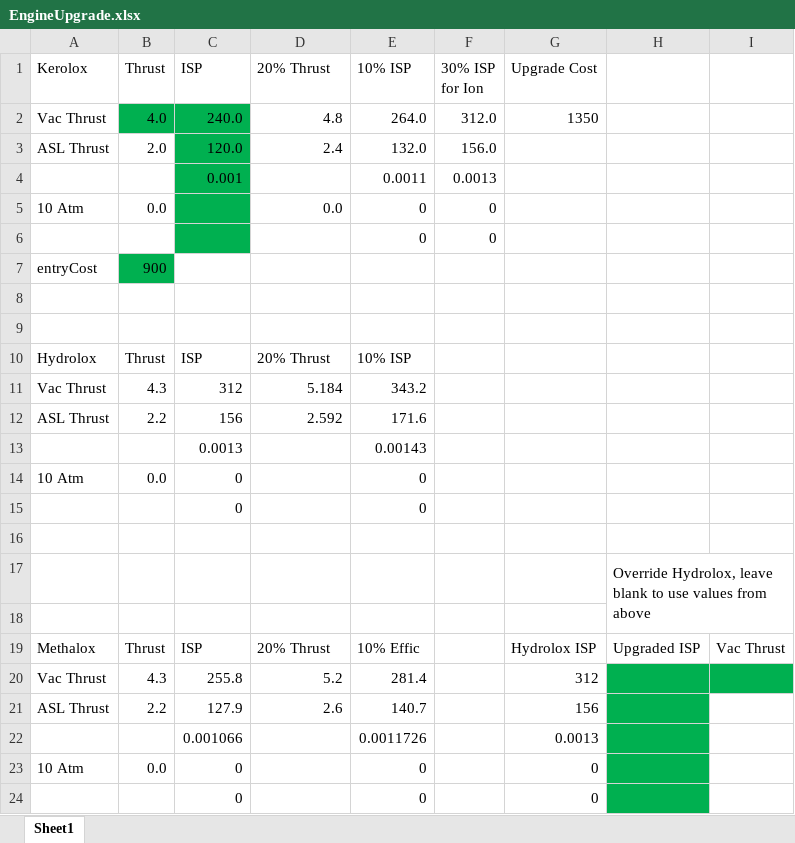
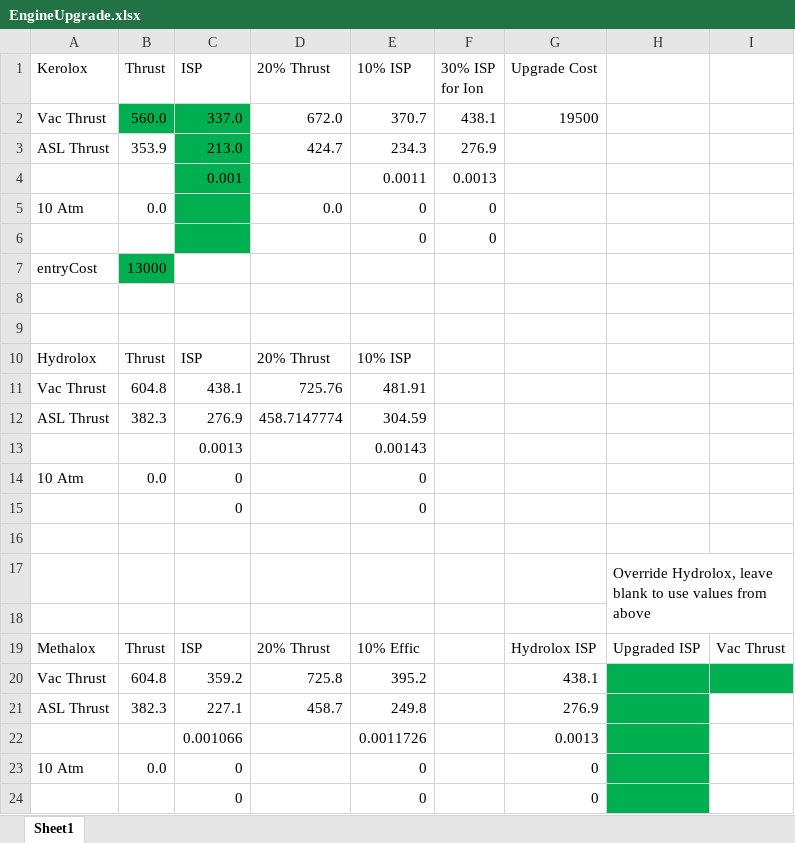
Before and after one commit to hemeac/kiwiTechTree, an Excel workbook: Source/EngineUpgrade.xlsx, sheet Sheet1, drawn as a sheet; values as stored, in another font and other column widths than the file's, no borders; removed rows and columns are numbered as before the commit, all else as after; the diff names each change by its address in the sheet, - before the commit and + after, or states it on an @@ line.

Commit message:
Mandatory RCS and Kerbal GPS Revived Support
Mandatory RCS and Kerbal GPS Revived Support; Added MonoPropellant Engine Upgrades to Internal RCS, Knes, Mk2 Stockalike Expansion, Mk3 Stockalike Expansion, Near Future Spacecraft; and Stock;  Fixed 0 cost for STEAM Blamont MonoPropellant Module in Knes.

```diff
--- a/Source/EngineUpgrade.xlsx (sheet Sheet1)
+++ b/Source/EngineUpgrade.xlsx (sheet Sheet1)
-row 2: Vac Thrust | 4.0 | 240.0 | 4.8 | 264.0 | 312.0 | 1350
-row 3: ASL Thrust | 2.0 | 120.0 | 2.4 | 132.0 | 156.0
+row 2: Vac Thrust | 560.0 | 337.0 | 672.0 | 370.7 | 438.1 | 19500
+row 3: ASL Thrust | 353.9 | 213.0 | 424.7 | 234.3 | 276.9
-B7 (Thrust): 900
+B7 (Thrust): 13000
-row 11: Vac Thrust | 4.3 | 312 | 5.184 | 343.2
-row 12: ASL Thrust | 2.2 | 156 | 2.592 | 171.6
+row 11: Vac Thrust | 604.8 | 438.1 | 725.76 | 481.91
+row 12: ASL Thrust | 382.3 | 276.9 | 458.7147774 | 304.59
-row 20: Vac Thrust | 4.3 | 255.8 | 5.2 | 281.4 |  | 312
-row 21: ASL Thrust | 2.2 | 127.9 | 2.6 | 140.7 |  | 156
+row 20: Vac Thrust | 604.8 | 359.2 | 725.8 | 395.2 |  | 438.1
+row 21: ASL Thrust | 382.3 | 227.1 | 458.7 | 249.8 |  | 276.9
```
Also changed, not shown: 15 other files.
